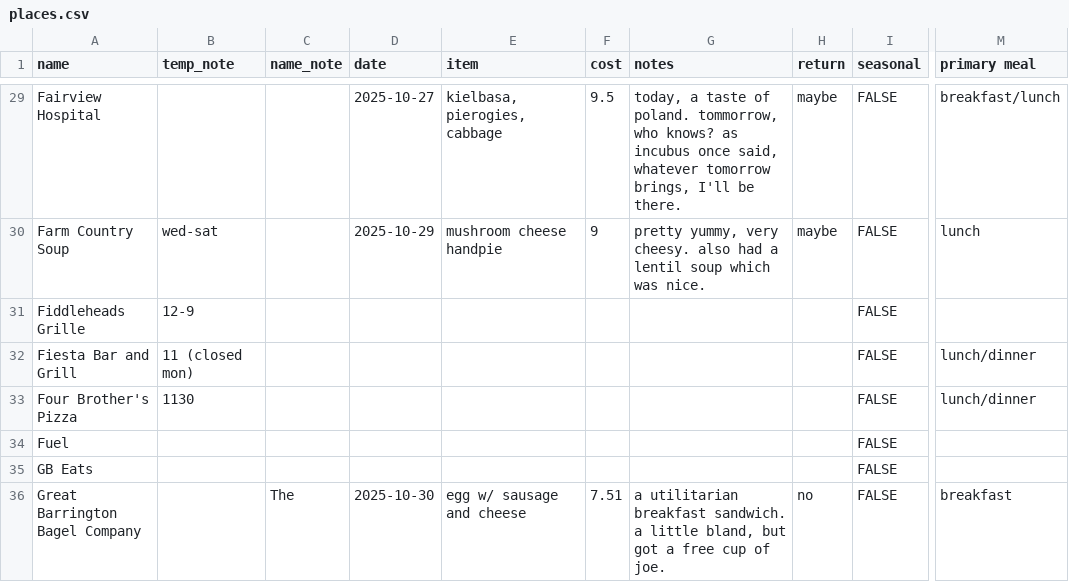
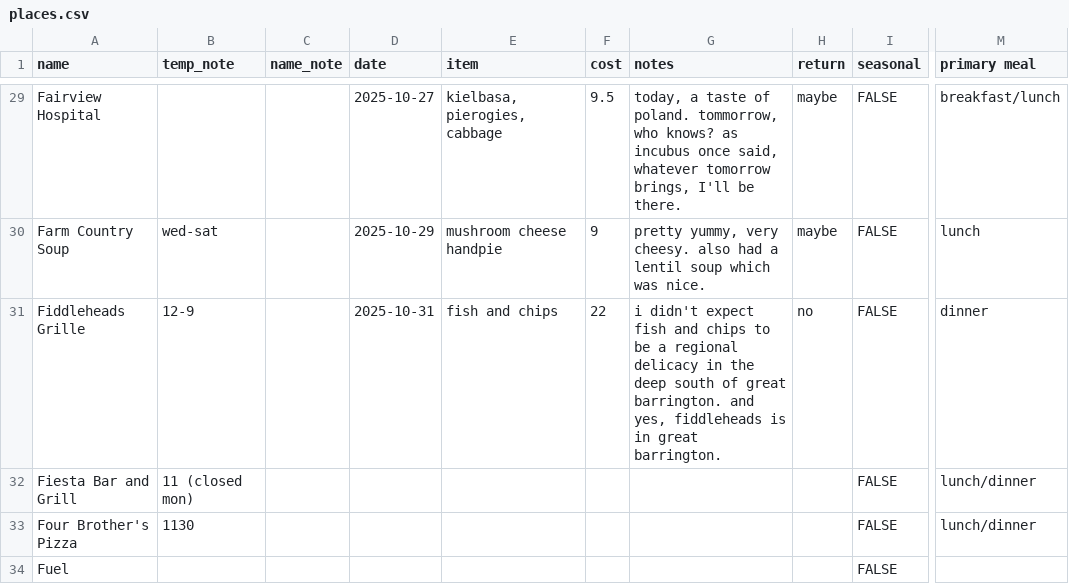
Before and after one commit to russellsamora/grazebarrington, a CSV file: src/data/places.csv, drawn as a sheet; only a part is shown, gaps mark what is left out; the shorter side is filled out with more unchanged rows; the diff names each change by its address in the sheet, - before the commit and + after, or states it on an @@ line.

```diff
--- a/src/data/places.csv
+++ b/src/data/places.csv
-D31 (date): (empty)
+D31 (date): 2025-10-31
-E31 (item): (empty)
+E31 (item): fish and chips
-F31 (cost): (empty)
+F31 (cost): 22
-G31 (notes): (empty)
+G31 (notes): i didn't expect fish and chips to be a regional delicacy in the deep south of great barrington. and yes, fiddleheads is in great barrington.
-H31 (return): (empty)
+H31 (return): no
-M31 (primary meal): (empty)
+M31 (primary meal): dinner
```
Also changed, not shown: 14 other files.
